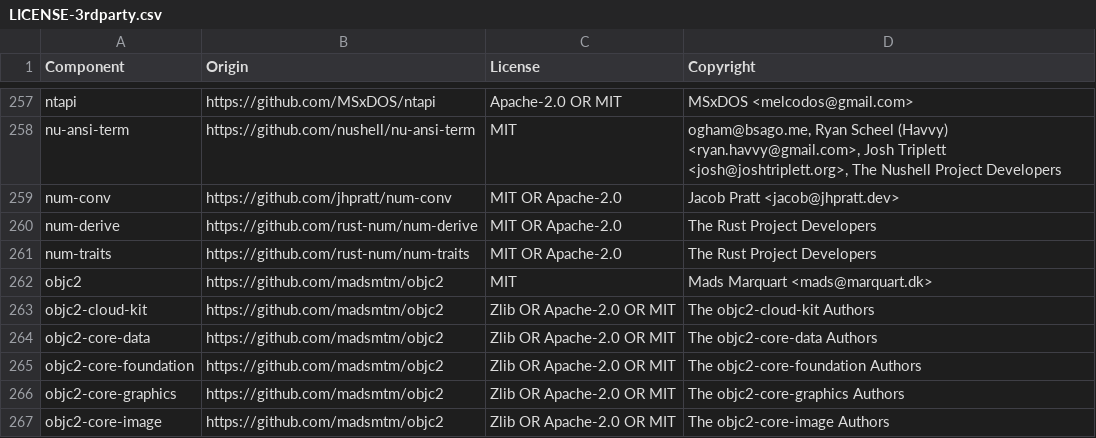
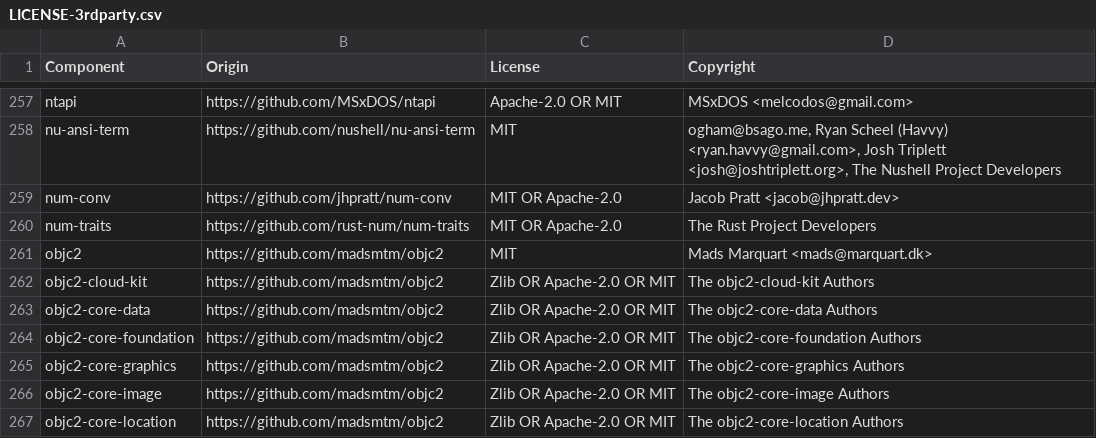
Before and after one commit to DataDog/libdatadog, a CSV file: LICENSE-3rdparty.csv, drawn as a sheet; only a part is shown, gaps mark what is left out; the shorter side is filled out with more unchanged rows; the diff names each change by its address in the sheet, - before the commit and + after, or states it on an @@ line.

Commit message:
refactor(crashtracker): simplify signal-safe collector
Trim the collector_signal_safe public surface, remove dead emitter/config paths, reuse rustix/system helpers, and move signal/si-code names into shared Rust code.

```diff
--- a/LICENSE-3rdparty.csv
+++ b/LICENSE-3rdparty.csv
-row 260: num-derive | https://github.com/rust-num/num-derive | MIT OR Apache-2.0 | The Rust Project Developers
```
Also changed, not shown: 17 other files.
